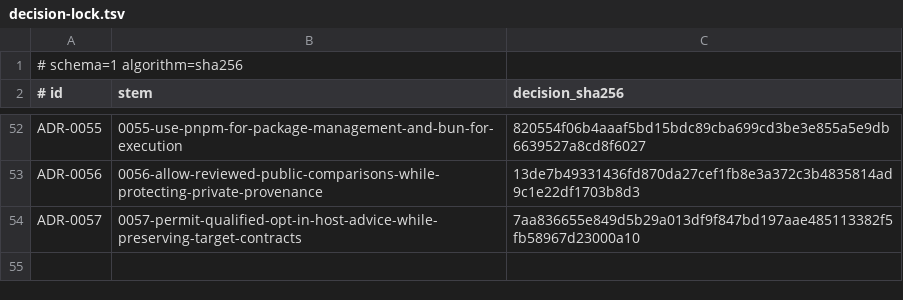
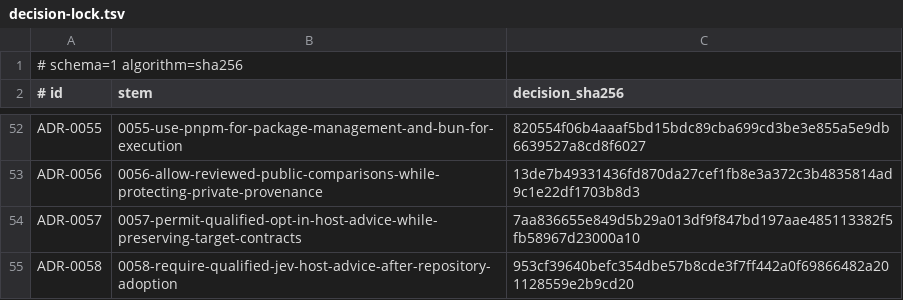
Before and after one commit to stark-ai-de/agent-skills, a TSV file: scripts/validation/adrs/decision-lock.tsv, drawn as a sheet; only a part is shown, gaps mark what is left out; the diff names each change by its address in the sheet, - before the commit and + after, or states it on an @@ line.

```diff
--- a/scripts/validation/adrs/decision-lock.tsv
+++ b/scripts/validation/adrs/decision-lock.tsv
+row 55: ADR-0058 | 0058-require-qualified-jev-host-advice-after-repository-adoption | 953cf39640befc354dbe57b8cde3f7ff442a0f69866482a201128559e2b9cd20
```
Also changed, not shown: scripts/validation/architecture-compass/decision-lock.tsv, 41 other files.
